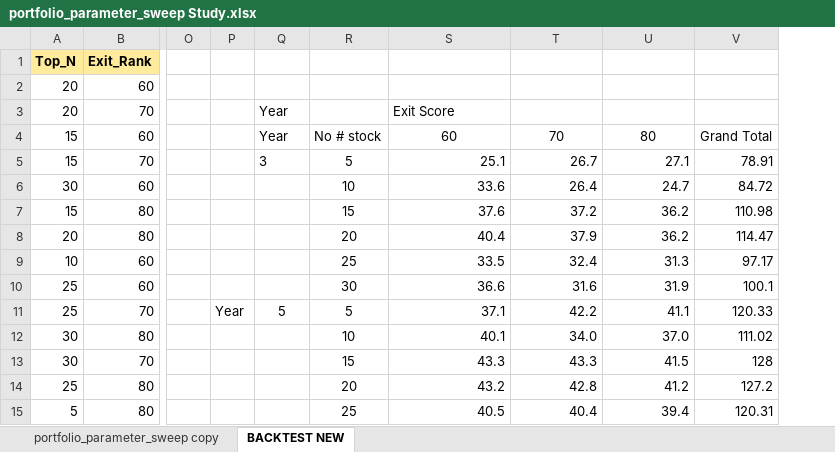
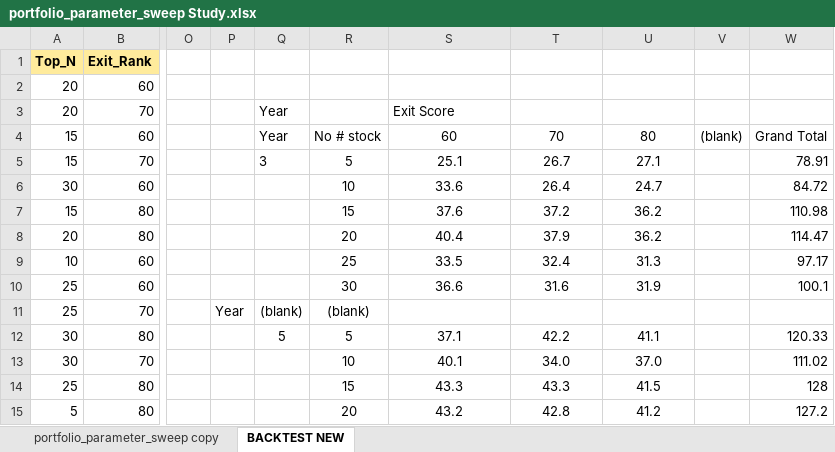
Before and after one commit to Super-Traders/Market-Move, an Excel workbook: portfolio_parameter_sweep Study.xlsx, sheet BACKTEST NEW, drawn as a sheet; only a part is shown, gaps mark what is left out; values as stored, in another font and other column widths than the file's, no borders; conditional formats not drawn; addresses are those after the commit; the diff covers the shown part only; the diff names each change by its address in the sheet, - before the commit and + after, or states it on an @@ line.

```diff
--- a/portfolio_parameter_sweep Study.xlsx (sheet BACKTEST NEW)
+++ b/portfolio_parameter_sweep Study.xlsx (sheet BACKTEST NEW)
+column V, row 4: (blank)
-S5:U10 alignment: right
+S5:U10 alignment: center
-Q11: 5
+Q11: (blank)
-R11: 5
+R11: (blank)
-S11: 37.1
+S11: (empty)
-T11: 42.2
+T11: (empty)
-U11: 41.1
+U11: (empty)
-W11: 120.33
+W11: (empty)
-Q12: (empty)
+Q12: 5
-R12: 10
+R12: 5
-S12: 40.1
+S12: 37.1
-S12:U15 alignment: right
+S12:U15 alignment: center
-T12: 34.0
+T12: 42.2
-U12: 37.0
+U12: 41.1
-W12: 111.02
+W12: 120.33
-R13: 15
+R13: 10
-S13: 43.3
+S13: 40.1
-T13: 43.3
+T13: 34.0
-U13: 41.5
+U13: 37.0
-W13: 128
+W13: 111.02
-R14: 20
+R14: 15
-S14: 43.2
+S14: 43.3
-T14: 42.8
+T14: 43.3
-U14: 41.2
+U14: 41.5
-W14: 127.2
+W14: 128
-R15: 25
+R15: 20
-S15: 40.5
+S15: 43.2
-T15: 40.4
+T15: 42.8
-U15: 39.4
+U15: 41.2
-W15: 120.31
+W15: 127.2
```
Also changed, not shown: 15 added rows, 42 edited cells and cell formats elsewhere in this sheet, 4 other files.
